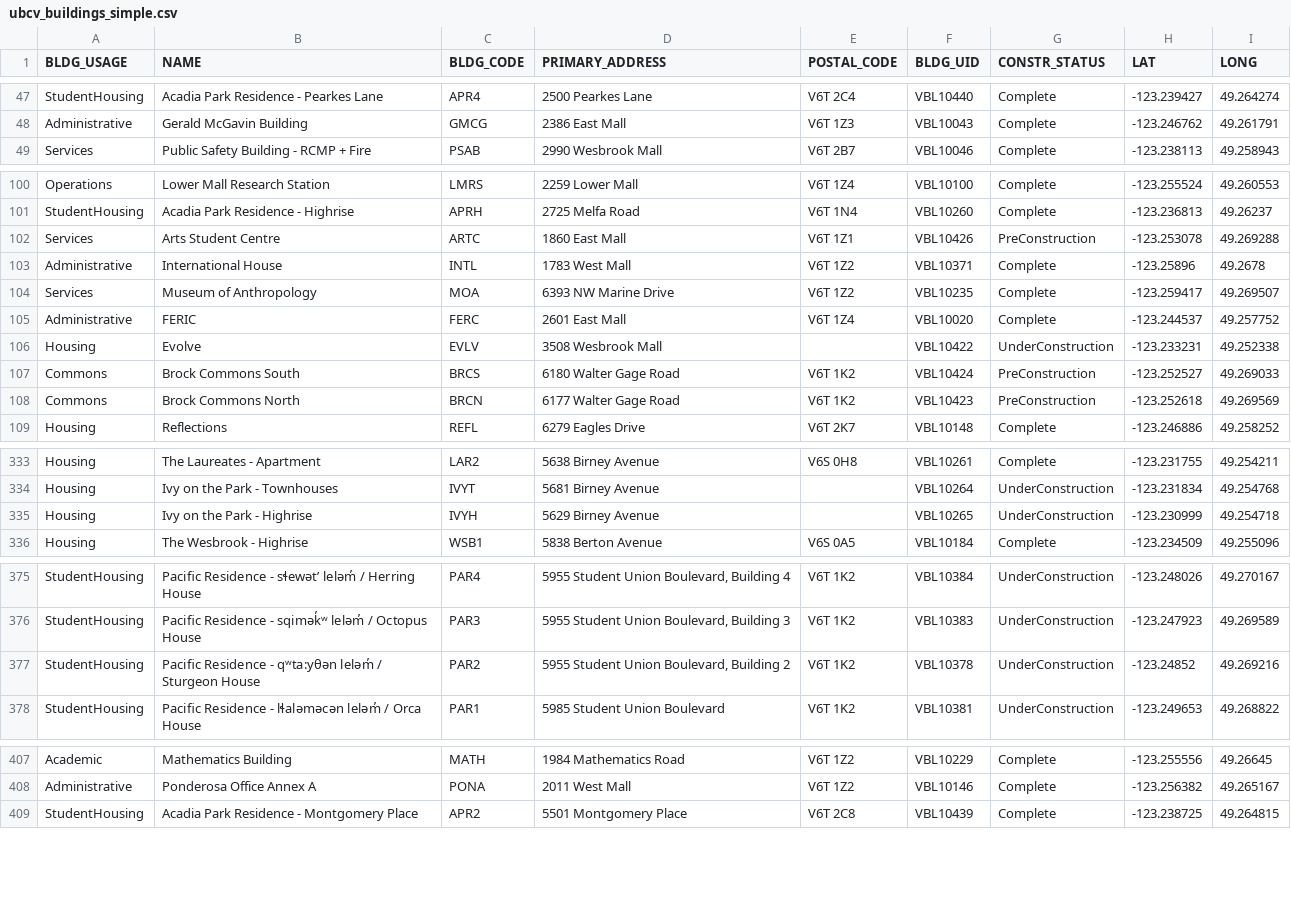
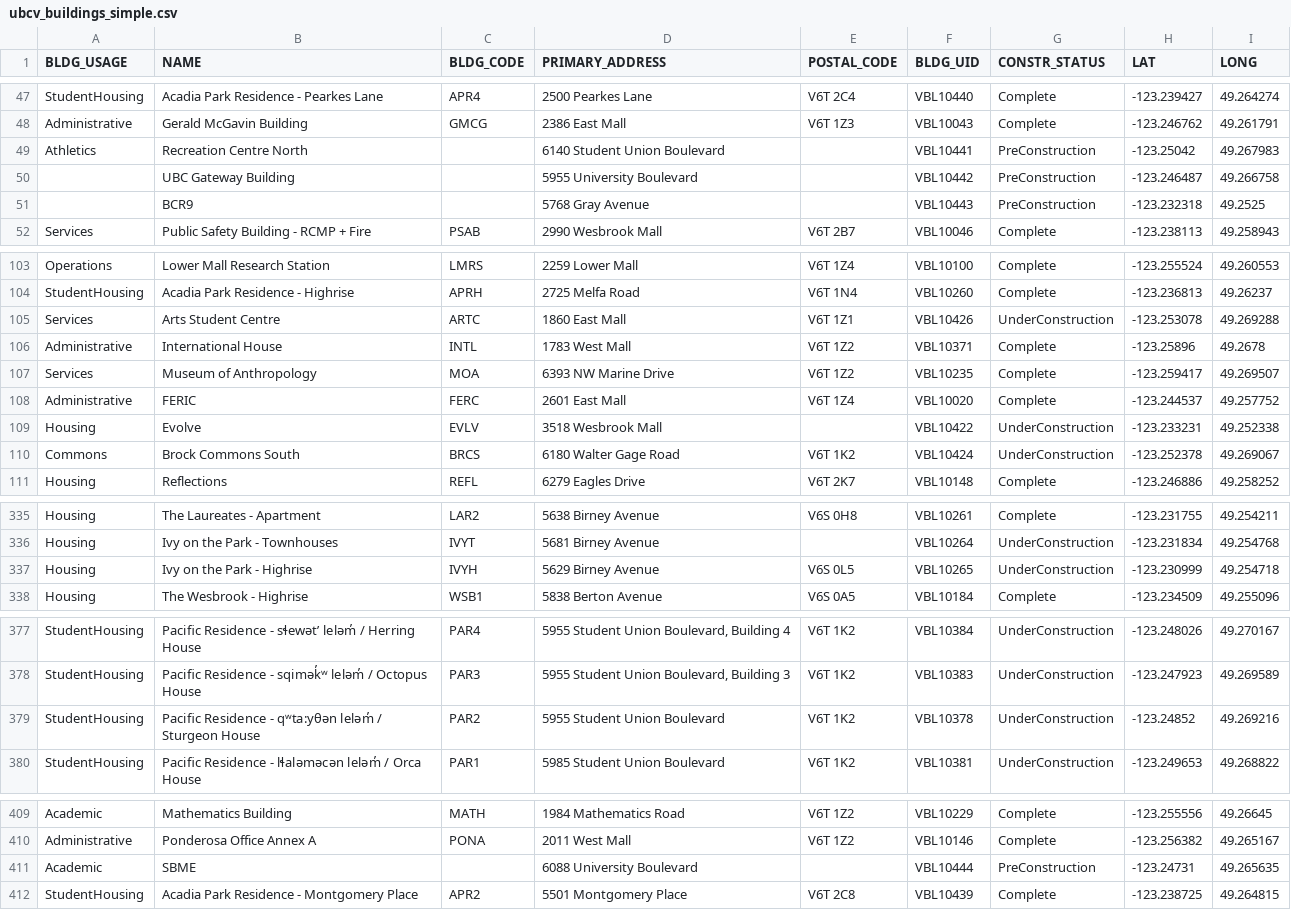
Before and after one commit to UBCGeodata/ubc-geospatial-opendata, a CSV file: ubcv/locations/csv/ubcv_buildings_simple.csv, drawn as a sheet; only a part is shown, gaps mark what is left out.

```diff
--- a/ubcv/locations/csv/ubcv_buildings_simple.csv
+++ b/ubcv/locations/csv/ubcv_buildings_simple.csv
@@ -48,2 +48,5 @@ StudentHousing,Acadia Park Residence - Pearkes Lane,APR4,2500 Pearkes Lane,V6T 2
 Administrative,Gerald McGavin Building,GMCG,2386 East Mall,V6T 1Z3,VBL10043,Complete,-123.246762,49.261791
+Athletics,Recreation Centre North,,6140 Student Union Boulevard,,VBL10441,PreConstruction,-123.25042,49.267983
+,UBC Gateway Building,,5955 University Boulevard,,VBL10442,PreConstruction,-123.246487,49.266758
+,BCR9,,5768 Gray Avenue,,VBL10443,PreConstruction,-123.232318,49.2525
 Services,Public Safety Building - RCMP + Fire,PSAB,2990 Wesbrook Mall,V6T 2B7,VBL10046,Complete,-123.238113,49.258943
@@ -101,3 +104,3 @@ Operations,Lower Mall Research Station,LMRS,2259 Lower Mall,V6T 1Z4,VBL10100,Com
 StudentHousing,Acadia Park Residence - Highrise,APRH,2725 Melfa Road,V6T 1N4,VBL10260,Complete,-123.236813,49.26237
-Services,Arts Student Centre,ARTC,1860 East Mall,V6T 1Z1,VBL10426,PreConstruction,-123.253078,49.269288
+Services,Arts Student Centre,ARTC,1860 East Mall,V6T 1Z1,VBL10426,UnderConstruction,-123.253078,49.269288
 Administrative,International House,INTL,1783 West Mall,V6T 1Z2,VBL10371,Complete,-123.25896,49.2678
@@ -105,5 +108,4 @@ Services,Museum of Anthropology,MOA,6393 NW Marine Drive,V6T 1Z2,VBL10235,Comple
 Administrative,FERIC,FERC,2601 East Mall,V6T 1Z4,VBL10020,Complete,-123.244537,49.257752
-Housing,Evolve,EVLV,3508 Wesbrook Mall,,VBL10422,UnderConstruction,-123.233231,49.252338
-Commons,Brock Commons South,BRCS,6180 Walter Gage Road,V6T 1K2,VBL10424,PreConstruction,-123.252527,49.269033
-Commons,Brock Commons North,BRCN,6177 Walter Gage Road,V6T 1K2,VBL10423,PreConstruction,-123.252618,49.269569
+Housing,Evolve,EVLV,3518 Wesbrook Mall,,VBL10422,UnderConstruction,-123.233231,49.252338
+Commons,Brock Commons South,BRCS,6180 Walter Gage Road,V6T 1K2,VBL10424,UnderConstruction,-123.252378,49.269067
 Housing,Reflections,REFL,6279 Eagles Drive,V6T 2K7,VBL10148,Complete,-123.246886,49.258252
@@ -334,3 +336,3 @@ Housing,The Laureates - Apartment,LAR2,5638 Birney Avenue,V6S 0H8,VBL10261,Compl
 Housing,Ivy on the Park - Townhouses,IVYT,5681 Birney Avenue,,VBL10264,UnderConstruction,-123.231834,49.254768
-Housing,Ivy on the Park - Highrise,IVYH,5629 Birney Avenue,,VBL10265,UnderConstruction,-123.230999,49.254718
+Housing,Ivy on the Park - Highrise,IVYH,5629 Birney Avenue,V6S 0L5,VBL10265,UnderConstruction,-123.230999,49.254718
 Housing,The Wesbrook - Highrise,WSB1,5838 Berton Avenue,V6S 0A5,VBL10184,Complete,-123.234509,49.255096
@@ -376,3 +378,3 @@ StudentHousing,Pacific Residence - sɬewǝt’ lelǝm̓ / Herring House,PAR4,"59
 StudentHousing,Pacific Residence - sqimǝk̓ʷ lelǝm̓ / Octopus House,PAR3,"5955 Student Union Boulevard, Building 3",V6T 1K2,VBL10383,UnderConstruction,-123.247923,49.269589
-StudentHousing,Pacific Residence - qʷta:yθǝn lelǝm̓ / Sturgeon House,PAR2,"5955 Student Union Boulevard, Building 2",V6T 1K2,VBL10378,UnderConstruction,-123.24852,49.269216
+StudentHousing,Pacific Residence - qʷta:yθǝn lelǝm̓ / Sturgeon House,PAR2,5955 Student Union Boulevard,V6T 1K2,VBL10378,UnderConstruction,-123.24852,49.269216
 StudentHousing,Pacific Residence - lɬalǝmǝcǝn lelǝm̓ / Orca House,PAR1,5985 Student Union Boulevard,V6T 1K2,VBL10381,UnderConstruction,-123.249653,49.268822
@@ -408,2 +410,3 @@ Academic,Mathematics Building,MATH,1984 Mathematics Road,V6T 1Z2,VBL10229,Comple
 Administrative,Ponderosa Office Annex A,PONA,2011 West Mall,V6T 1Z2,VBL10146,Complete,-123.256382,49.265167
+Academic,SBME,,6088 University Boulevard,,VBL10444,PreConstruction,-123.24731,49.265635
 StudentHousing,Acadia Park Residence - Montgomery Place,APR2,5501 Montgomery Place,V6T 2C8,VBL10439,Complete,-123.238725,49.264815
```
Also changed, not shown: off-campus/locations/csv/ubc_regional_locations.csv, ubcv/locations/csv/ubcv_address.csv, 11 other files.
